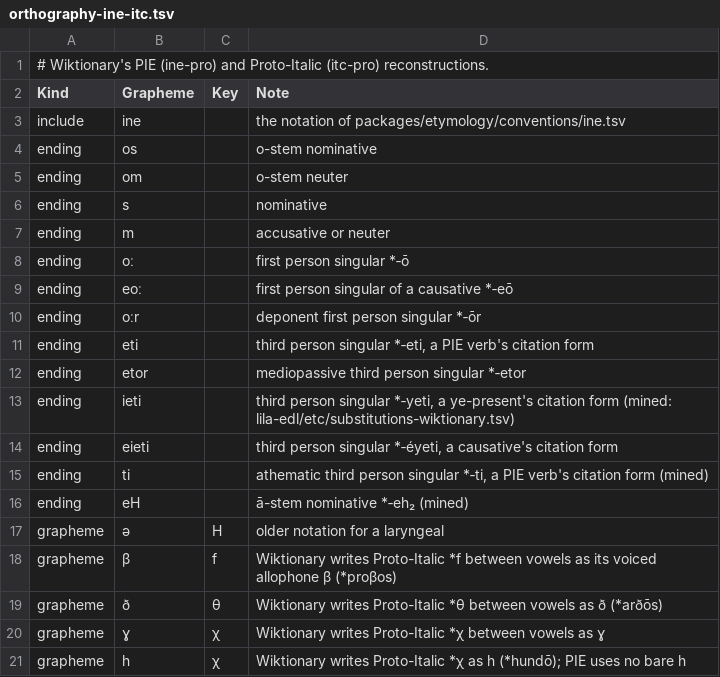
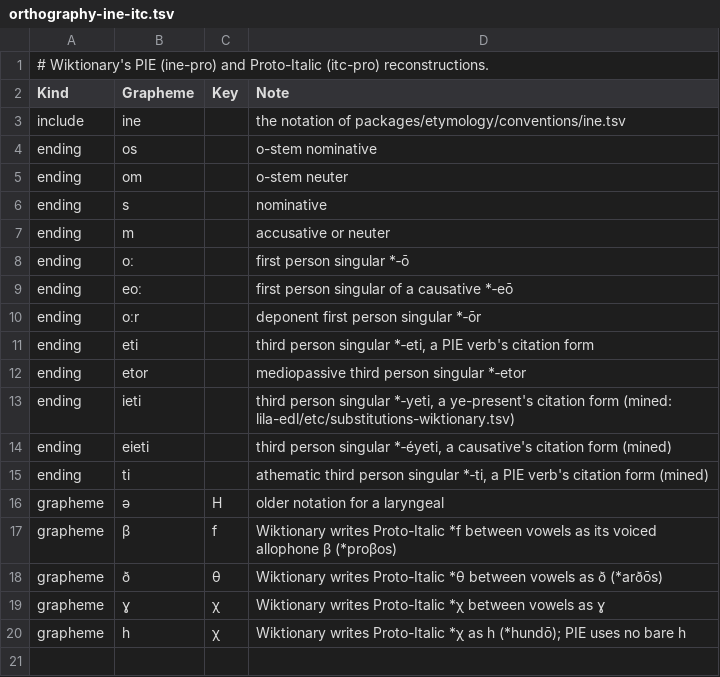
Before and after one commit to jmviz/wety, a TSV file: data/workspaces/etymology/sources/wiktionary/etc/orthography-ine-itc.tsv, drawn as a sheet.

```diff
--- a/data/workspaces/etymology/sources/wiktionary/etc/orthography-ine-itc.tsv
+++ b/data/workspaces/etymology/sources/wiktionary/etc/orthography-ine-itc.tsv
@@ -13,5 +13,4 @@ ending	etor		mediopassive third person singular *‑etor
 ending	ieti		third person singular *‑yeti, a ye-present's citation form (mined: lila-edl/etc/substitutions-wiktionary.tsv)
-ending	eieti		third person singular *‑éyeti, a causative's citation form
+ending	eieti		third person singular *‑éyeti, a causative's citation form (mined)
 ending	ti		athematic third person singular *‑ti, a PIE verb's citation form (mined)
-ending	eH		ā-stem nominative *‑eh₂ (mined)
 grapheme	ə	H	older notation for a laryngeal
```
Also changed, not shown: data/workspaces/etymology/sources/lila-edl/etc/substitutions-wiktionary.tsv, 4 other files.
